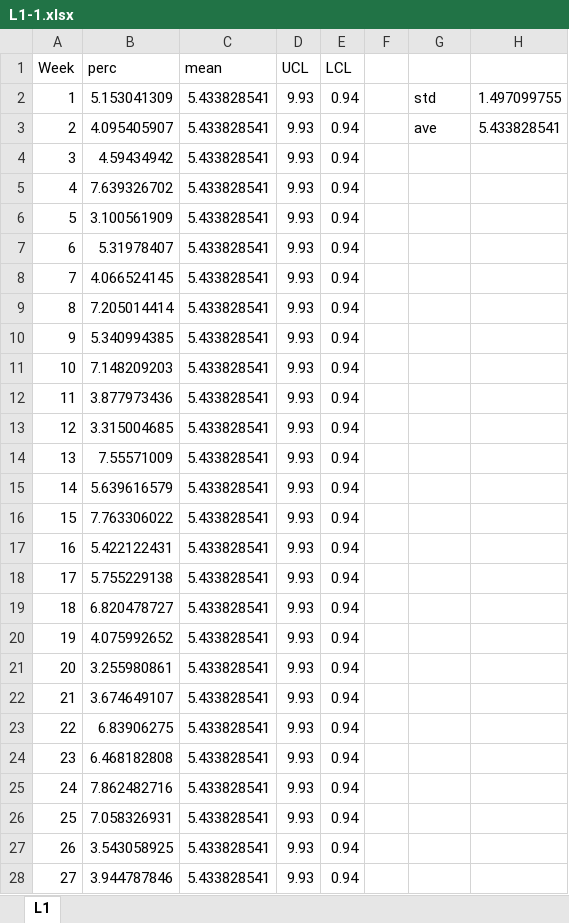
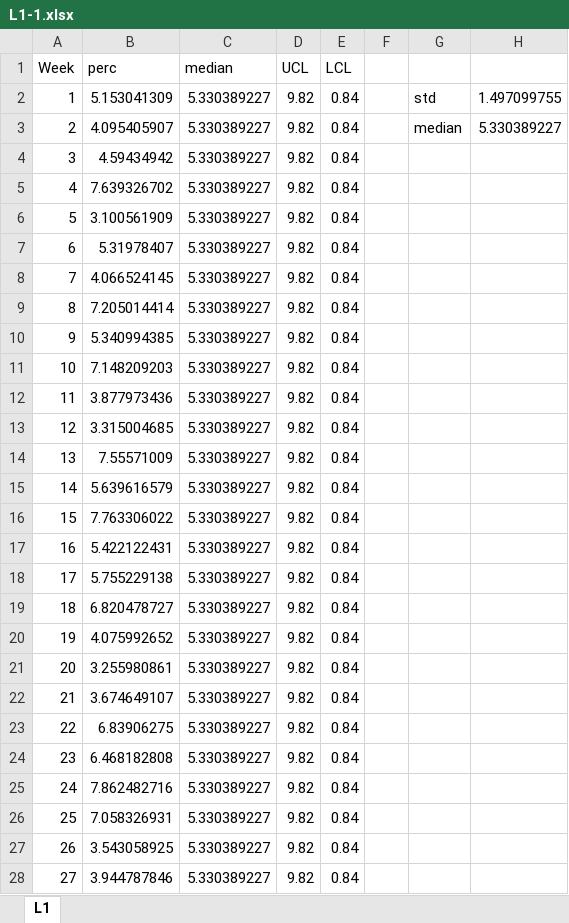
Before and after one commit to alioh/IHI-QI104, an Excel workbook: xlsx/L1-1.xlsx, sheet L1, drawn as a sheet; only a part is shown; values as stored, in another font and other column widths than the file's, no borders; charts and pictures not drawn; the diff covers the shown part only; the diff names each change by its address in the sheet, - before the commit and + after, or states it on an @@ line.

Commit message:
edit xlsx files and added more notes

```diff
--- a/xlsx/L1-1.xlsx (sheet L1)
+++ b/xlsx/L1-1.xlsx (sheet L1)
-C1: mean
+C1: median
-C2:C28 (median): 5.433828541
+C2:C28 (median): 5.330389227
-D2:D28 (UCL): 9.93
+D2:D28 (UCL): 9.82
-E2:E28 (LCL): 0.94
+E2:E28 (LCL): 0.84
-G3: ave
+G3: median
-H3: 5.433828541
+H3: 5.330389227
```
Also changed, not shown: 75 edited cells elsewhere in this sheet, charts or pictures, xlsx/L1-2.xlsx, 2 other files.
